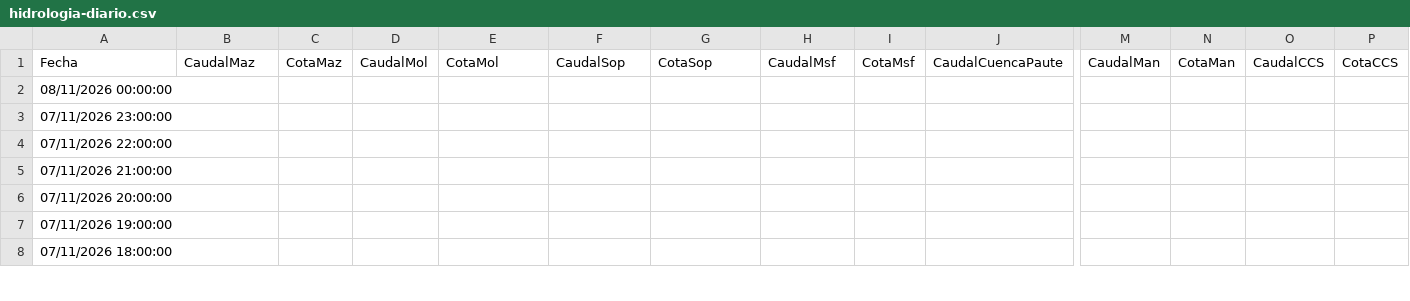
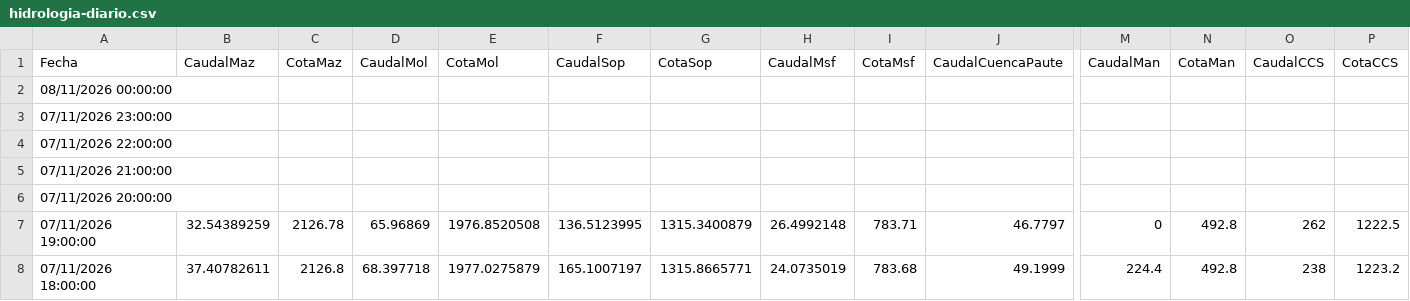
Before and after one commit to davidmunoz-create/hidroelectricasecuador, a CSV file: data/hidrologia-diario.csv, drawn as a sheet; only a part is shown, gaps mark what is left out; the diff covers the shown part only; the diff names each change by its address in the sheet, - before the commit and + after, or states it on an @@ line.

```diff
--- a/data/hidrologia-diario.csv
+++ b/data/hidrologia-diario.csv
-B7 (CaudalMaz): (empty)
+B7 (CaudalMaz): 32.54389259
-C7 (CotaMaz): (empty)
+C7 (CotaMaz): 2126.78
-D7 (CaudalMol): (empty)
+D7 (CaudalMol): 65.96869
-E7 (CotaMol): (empty)
+E7 (CotaMol): 1976.8520508
-F7 (CaudalSop): (empty)
+F7 (CaudalSop): 136.5123995
-G7 (CotaSop): (empty)
+G7 (CotaSop): 1315.3400879
-H7 (CaudalMsf): (empty)
+H7 (CaudalMsf): 26.4992148
-I7 (CotaMsf): (empty)
+I7 (CotaMsf): 783.71
-J7 (CaudalCuencaPaute): (empty)
+J7 (CaudalCuencaPaute): 46.7797
-M7 (CaudalMan): (empty)
+M7 (CaudalMan): 0
-N7:N8 (CotaMan): (empty)
+N7:N8 (CotaMan): 492.8
-O7 (CaudalCCS): (empty)
+O7 (CaudalCCS): 262
-P7 (CotaCCS): (empty)
+P7 (CotaCCS): 1222.5
-B8 (CaudalMaz): (empty)
+B8 (CaudalMaz): 37.40782611
-C8 (CotaMaz): (empty)
+C8 (CotaMaz): 2126.8
-D8 (CaudalMol): (empty)
+D8 (CaudalMol): 68.397718
-E8 (CotaMol): (empty)
+E8 (CotaMol): 1977.0275879
-F8 (CaudalSop): (empty)
+F8 (CaudalSop): 165.1007197
-G8 (CotaSop): (empty)
+G8 (CotaSop): 1315.8665771
-H8 (CaudalMsf): (empty)
+H8 (CaudalMsf): 24.0735019
-I8 (CotaMsf): (empty)
+I8 (CotaMsf): 783.68
-J8 (CaudalCuencaPaute): (empty)
+J8 (CaudalCuencaPaute): 49.1999
-M8 (CaudalMan): (empty)
+M8 (CaudalMan): 224.4
-O8 (CaudalCCS): (empty)
+O8 (CaudalCCS): 238
-P8 (CotaCCS): (empty)
+P8 (CotaCCS): 1223.2
```
Also changed, not shown: 54 edited cells elsewhere in this file, data/hidrologia-mensual.csv, data/produccion-diario.csv, 1 other file.
